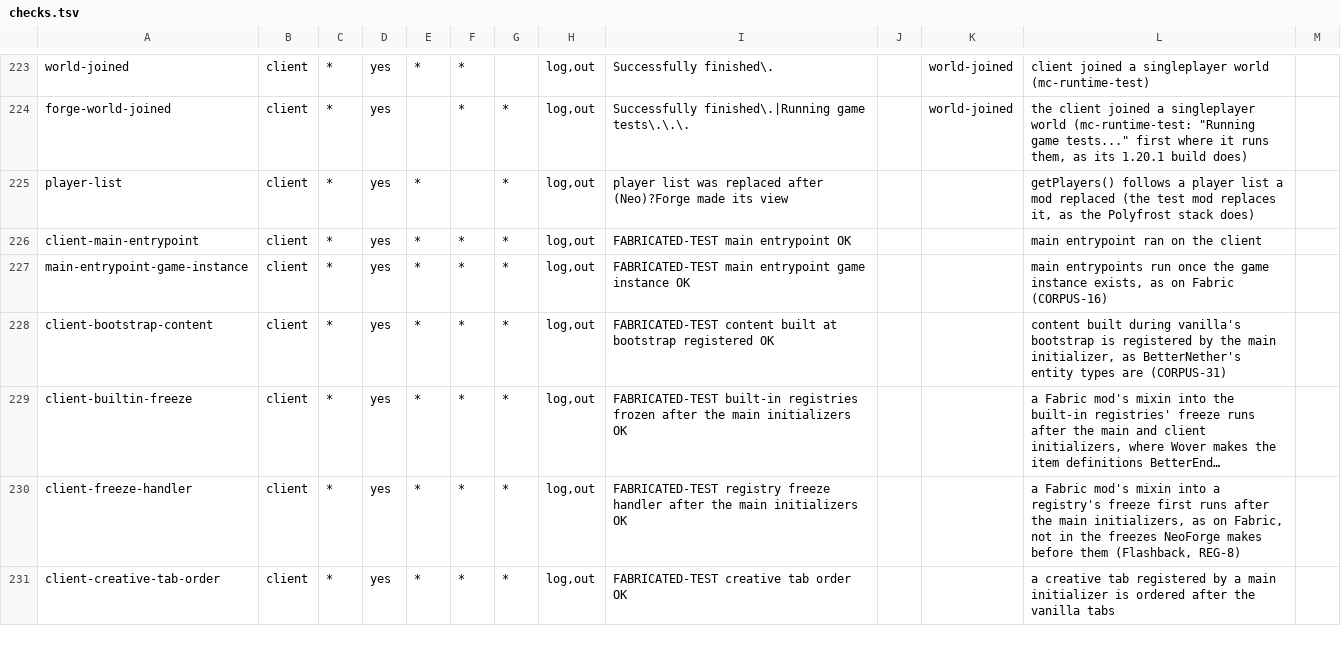
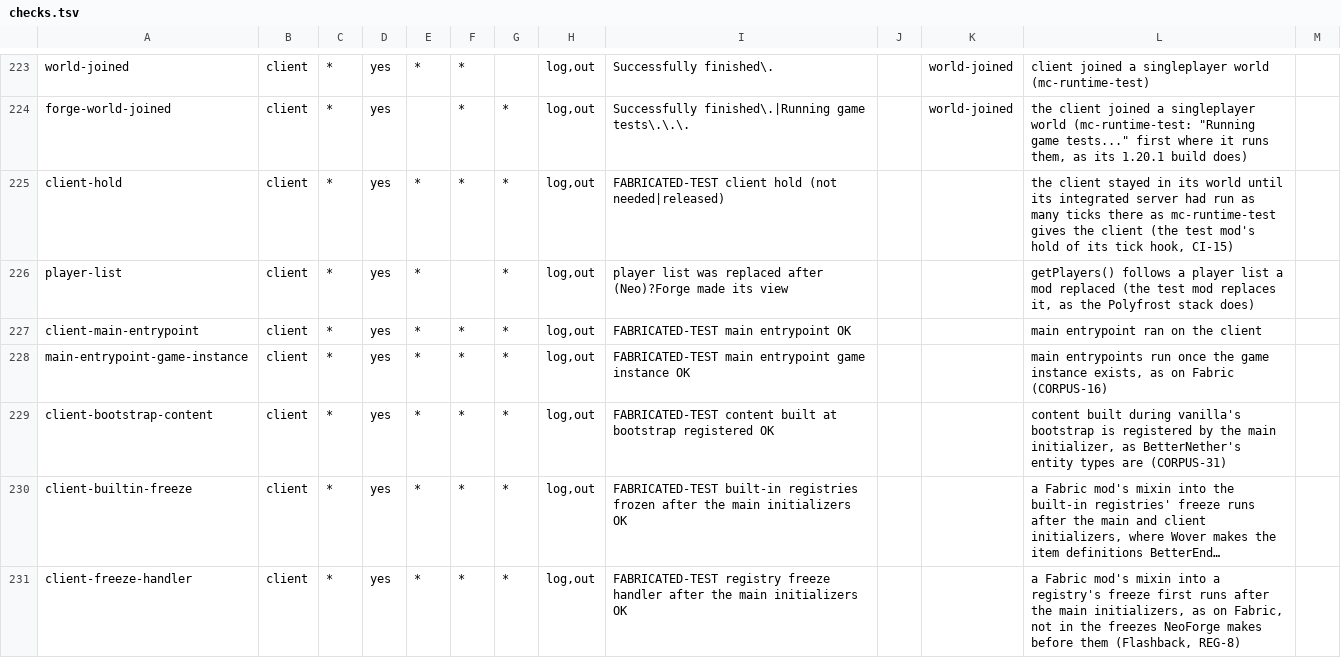
Before and after one commit to cmdralph/Fabricated, a TSV file: ci/checks.tsv, drawn as a sheet; only a part is shown, gaps mark what is left out; the shorter side is filled out with more unchanged rows; long unchanged cells end in ….

```diff
--- a/ci/checks.tsv
+++ b/ci/checks.tsv
@@ -224,2 +224,3 @@ world-joined	client	*	yes	*	*		log,out	Successfully finished\.		world-joined	cli
 forge-world-joined	client	*	yes		*	*	log,out	Successfully finished\.|Running game tests\.\.\.		world-joined	the client joined a singleplayer world (mc-runtime-test: "Running game tests..." first where it runs them, as its 1.20.1 build does)	
+client-hold	client	*	yes	*	*	*	log,out	FABRICATED-TEST client hold (not needed|released)			the client stayed in its world until its integrated server had run as many ticks there as mc-runtime-test gives the client (the test mod's hold of its tick hook, CI-15)	
 player-list	client	*	yes	*		*	log,out	player list was replaced after (Neo)?Forge made its view			getPlayers() follows a player list a mod replaced (the test mod replaces it, as the Polyfrost stack does)	
```
Also changed, not shown: 10 other files.
